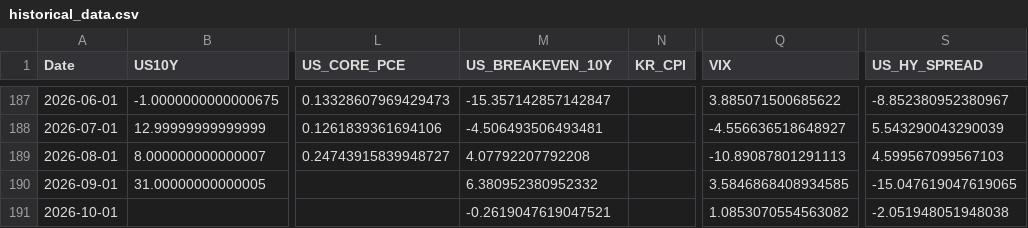
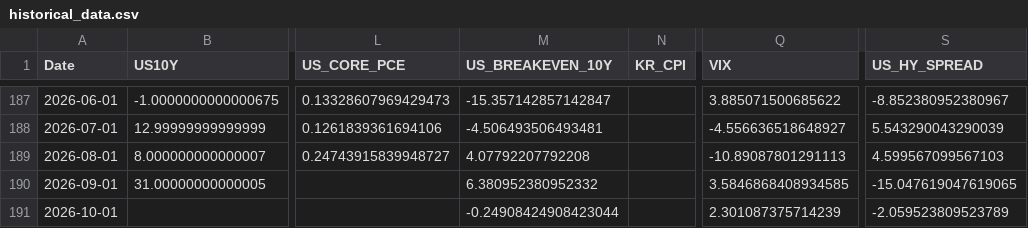
Before and after one commit to mia2628/portfolio_intelligence, a CSV file: data/historical/historical_data.csv, drawn as a sheet; only a part is shown, gaps mark what is left out; the diff names each change by its address in the sheet, - before the commit and + after, or states it on an @@ line.

```diff
--- a/data/historical/historical_data.csv
+++ b/data/historical/historical_data.csv
-M191 (US_BREAKEVEN_10Y): -0.2619047619047521
+M191 (US_BREAKEVEN_10Y): -0.24908424908423044
-Q191 (VIX): 1.0853070554563082
+Q191 (VIX): 2.301087375714239
-S191 (US_HY_SPREAD): -2.051948051948038
+S191 (US_HY_SPREAD): -2.059523809523789
```
Also changed, not shown: data/step03_market_inputs.csv, outputs/step05/risk_details.csv, 8 other files.
